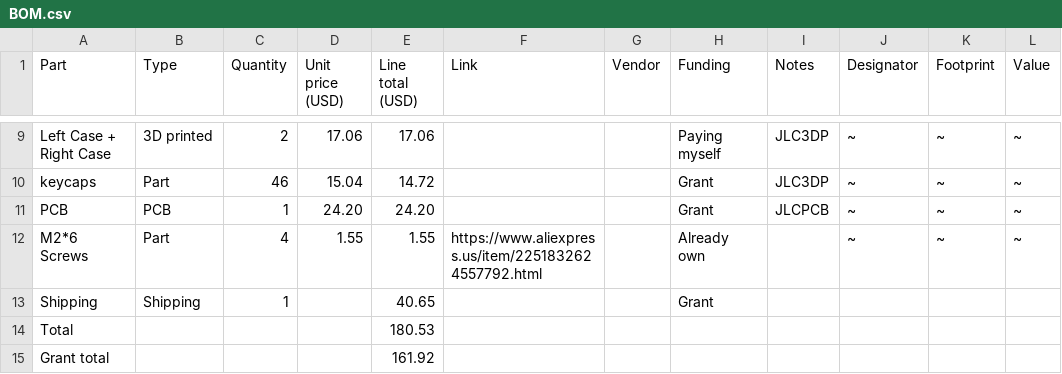
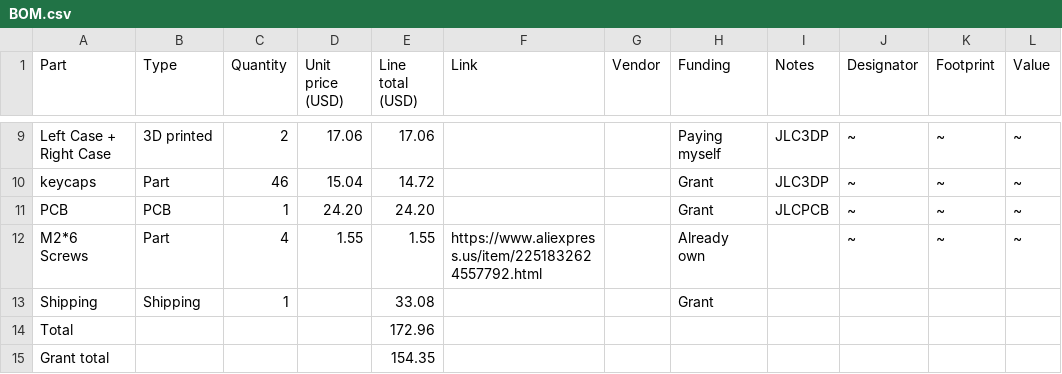
Before and after one commit to H3LLP/Ergo-Split, a CSV file: BOM.csv, drawn as a sheet; only a part is shown, gaps mark what is left out.

Commit message:
Adjust shipping and total amounts in BOM.csv
Updated shipping and total costs in BOM.csv.

```diff
--- a/BOM.csv
+++ b/BOM.csv
@@ -12,4 +12,4 @@ PCB,PCB,1,24.20,24.20,,,Grant,JLCPCB,~,~,~
 M2*6 Screws,Part,4,1.55,1.55,https://www.aliexpress.us/item/2251832624557792.html,,Already own,,~,~,~
-Shipping,Shipping,1,,40.65,,,Grant,,,,
-Total,,,,180.53,,,,,,,
-Grant total,,,,161.92,,,,,,,
+Shipping,Shipping,1,,33.08,,,Grant,,,,
+Total,,,,172.96,,,,,,,
+Grant total,,,,154.35,,,,,,,
```
